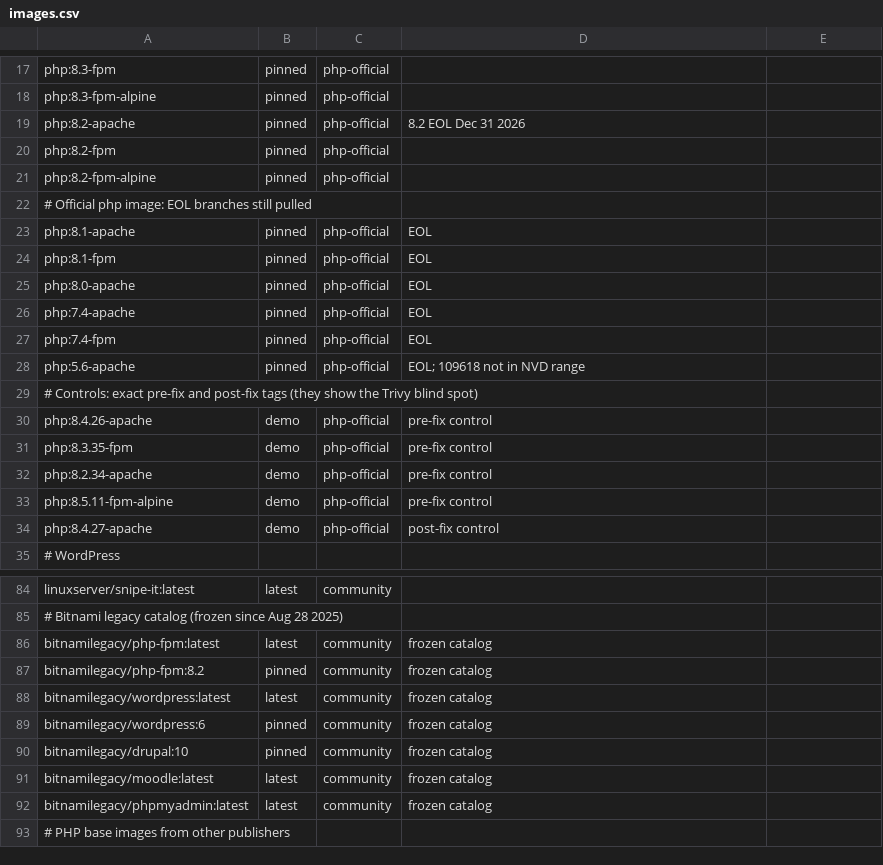
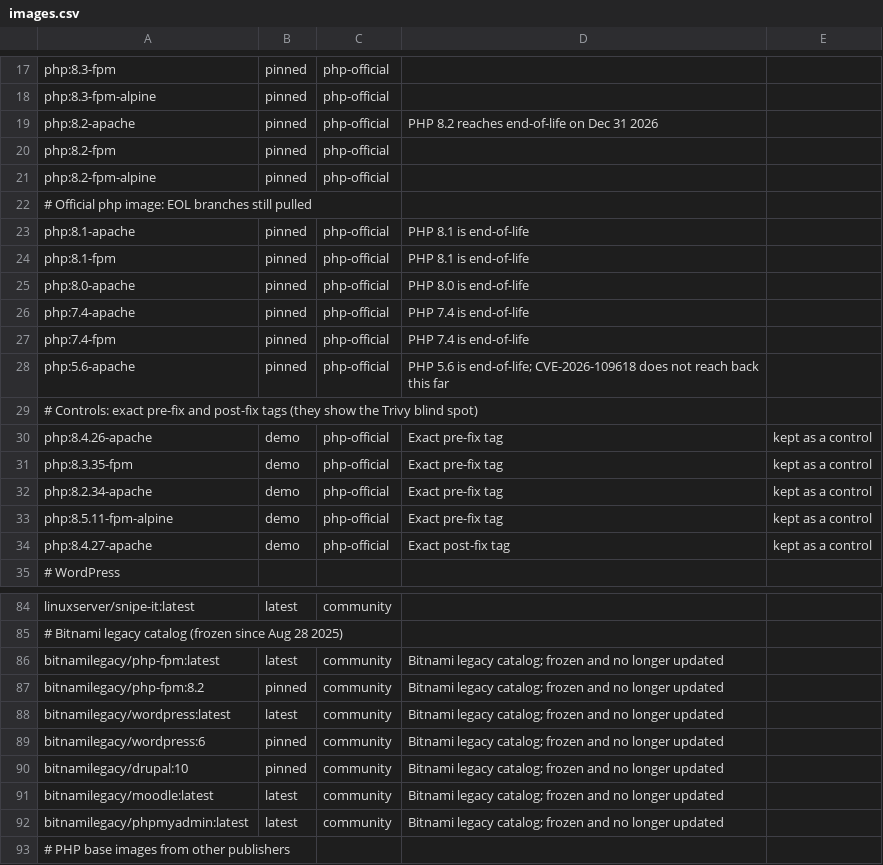
Before and after one commit to yusufyildiz34/whichphp, a CSV file: index/images.csv, drawn as a sheet; only a part is shown, gaps mark what is left out; the diff covers the shown part only.

Commit message:
Redesign the index page with pagination; English only

```diff
--- a/index/images.csv
+++ b/index/images.csv
@@ -18,3 +18,3 @@ php:8.3-fpm,pinned,php-official,
 php:8.3-fpm-alpine,pinned,php-official,
-php:8.2-apache,pinned,php-official,8.2 EOL Dec 31 2026
+php:8.2-apache,pinned,php-official,PHP 8.2 reaches end-of-life on Dec 31 2026
 php:8.2-fpm,pinned,php-official,
@@ -22,14 +22,14 @@ php:8.2-fpm-alpine,pinned,php-official,
 # Official php image: EOL branches still pulled
-php:8.1-apache,pinned,php-official,EOL
-php:8.1-fpm,pinned,php-official,EOL
-php:8.0-apache,pinned,php-official,EOL
-php:7.4-apache,pinned,php-official,EOL
-php:7.4-fpm,pinned,php-official,EOL
-php:5.6-apache,pinned,php-official,EOL; 109618 not in NVD range
+php:8.1-apache,pinned,php-official,PHP 8.1 is end-of-life
+php:8.1-fpm,pinned,php-official,PHP 8.1 is end-of-life
+php:8.0-apache,pinned,php-official,PHP 8.0 is end-of-life
+php:7.4-apache,pinned,php-official,PHP 7.4 is end-of-life
+php:7.4-fpm,pinned,php-official,PHP 7.4 is end-of-life
+php:5.6-apache,pinned,php-official,PHP 5.6 is end-of-life; CVE-2026-109618 does not reach back this far
 # Controls: exact pre-fix and post-fix tags (they show the Trivy blind spot)
-php:8.4.26-apache,demo,php-official,pre-fix control
-php:8.3.35-fpm,demo,php-official,pre-fix control
-php:8.2.34-apache,demo,php-official,pre-fix control
-php:8.5.11-fpm-alpine,demo,php-official,pre-fix control
-php:8.4.27-apache,demo,php-official,post-fix control
+php:8.4.26-apache,demo,php-official,Exact pre-fix tag, kept as a control
+php:8.3.35-fpm,demo,php-official,Exact pre-fix tag, kept as a control
+php:8.2.34-apache,demo,php-official,Exact pre-fix tag, kept as a control
+php:8.5.11-fpm-alpine,demo,php-official,Exact pre-fix tag, kept as a control
+php:8.4.27-apache,demo,php-official,Exact post-fix tag, kept as a control
 # WordPress
@@ -85,9 +85,9 @@ linuxserver/snipe-it:latest,latest,community,
 # Bitnami legacy catalog (frozen since Aug 28 2025)
-bitnamilegacy/php-fpm:latest,latest,community,frozen catalog
-bitnamilegacy/php-fpm:8.2,pinned,community,frozen catalog
-bitnamilegacy/wordpress:latest,latest,community,frozen catalog
-bitnamilegacy/wordpress:6,pinned,community,frozen catalog
-bitnamilegacy/drupal:10,pinned,community,frozen catalog
-bitnamilegacy/moodle:latest,latest,community,frozen catalog
-bitnamilegacy/phpmyadmin:latest,latest,community,frozen catalog
+bitnamilegacy/php-fpm:latest,latest,community,Bitnami legacy catalog; frozen and no longer updated
+bitnamilegacy/php-fpm:8.2,pinned,community,Bitnami legacy catalog; frozen and no longer updated
+bitnamilegacy/wordpress:latest,latest,community,Bitnami legacy catalog; frozen and no longer updated
+bitnamilegacy/wordpress:6,pinned,community,Bitnami legacy catalog; frozen and no longer updated
+bitnamilegacy/drupal:10,pinned,community,Bitnami legacy catalog; frozen and no longer updated
+bitnamilegacy/moodle:latest,latest,community,Bitnami legacy catalog; frozen and no longer updated
+bitnamilegacy/phpmyadmin:latest,latest,community,Bitnami legacy catalog; frozen and no longer updated
 # PHP base images from other publishers
```
Also changed, not shown: 4 edited cells elsewhere in this file, 9 other files.
